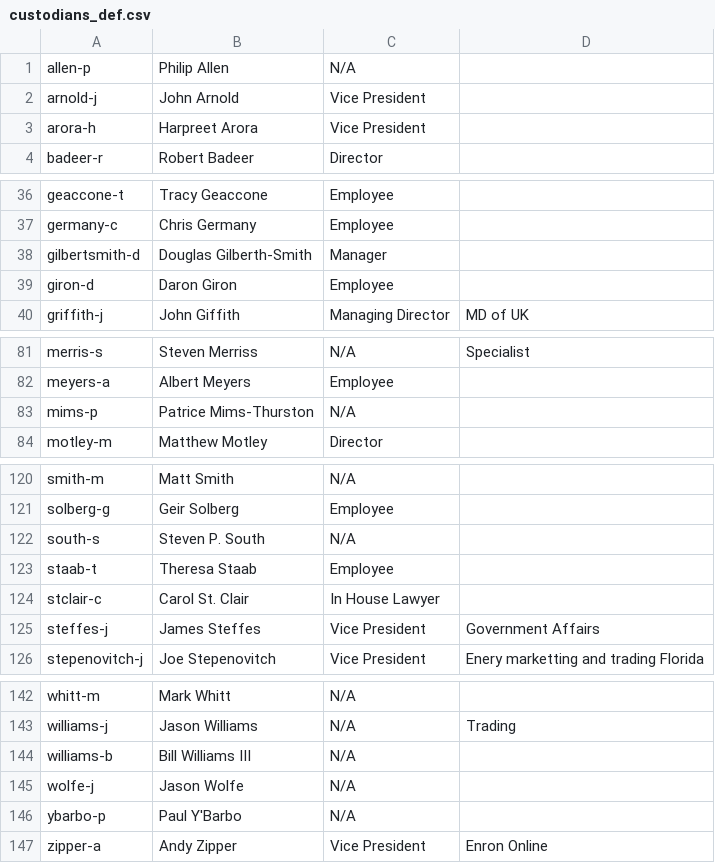
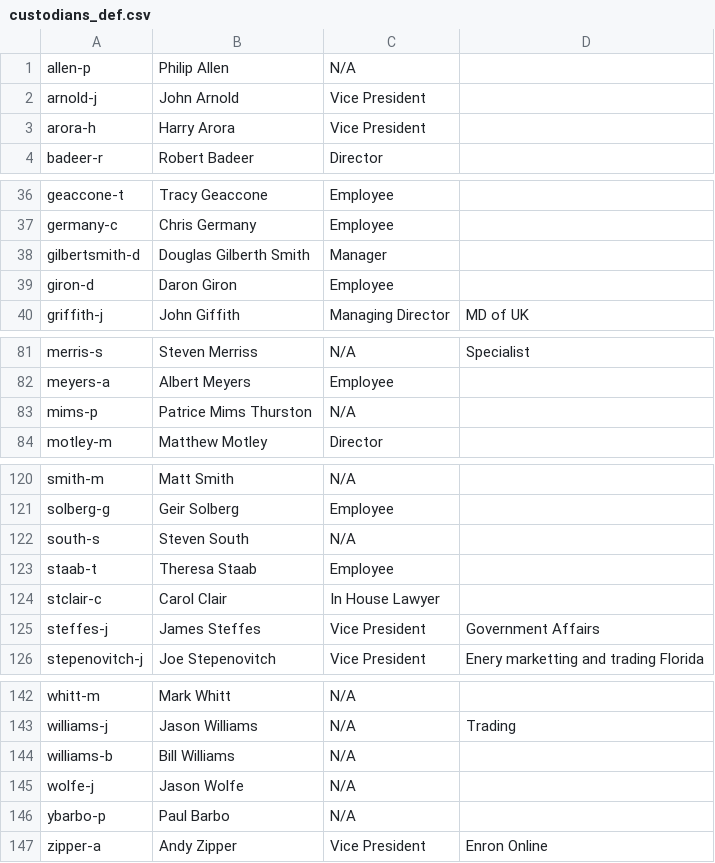
Before and after one commit to acidghost/ENRON-sentiment-analysis, a CSV file: commons/src/main/resources/custodians_def.csv, drawn as a sheet; only a part is shown, gaps mark what is left out.

Commit message:
fix custodians search

```diff
--- a/commons/src/main/resources/custodians_def.csv
+++ b/commons/src/main/resources/custodians_def.csv
@@ -2,3 +2,3 @@ allen-p,Philip Allen,N/A,
 arnold-j,John Arnold,Vice President,
-arora-h,Harpreet Arora,Vice President,
+arora-h,Harry Arora,Vice President,
 badeer-r,Robert Badeer,Director,
@@ -37,3 +37,3 @@ geaccone-t,Tracy Geaccone,Employee,
 germany-c,Chris Germany,Employee,
-gilbertsmith-d,Douglas Gilberth-Smith,Manager,
+gilbertsmith-d,Douglas Gilberth Smith,Manager,
 giron-d,Daron Giron,Employee,
@@ -82,3 +82,3 @@ merris-s,Steven Merriss,N/A,Specialist
 meyers-a,Albert Meyers,Employee,
-mims-p,Patrice Mims-Thurston,N/A,
+mims-p,Patrice Mims Thurston,N/A,
 motley-m,Matthew Motley,Director,
@@ -121,5 +121,5 @@ smith-m,Matt Smith,N/A,
 solberg-g,Geir Solberg,Employee,
-south-s,Steven P. South,N/A,
+south-s,Steven South,N/A,
 staab-t,Theresa Staab,Employee,
-stclair-c,Carol St. Clair,In House Lawyer,
+stclair-c,Carol Clair,In House Lawyer,
 steffes-j,James Steffes,Vice President,Government Affairs
@@ -143,5 +143,5 @@ whitt-m,Mark Whitt,N/A,
 williams-j,Jason Williams,N/A,Trading
-williams-b,Bill Williams III,N/A,
+williams-b,Bill Williams,N/A,
 wolfe-j,Jason Wolfe,N/A,
-ybarbo-p,Paul Y'Barbo,N/A,
+ybarbo-p,Paul Barbo,N/A,
 zipper-a,Andy Zipper,Vice President,Enron Online
```
Also changed, not shown: 2 other files.
